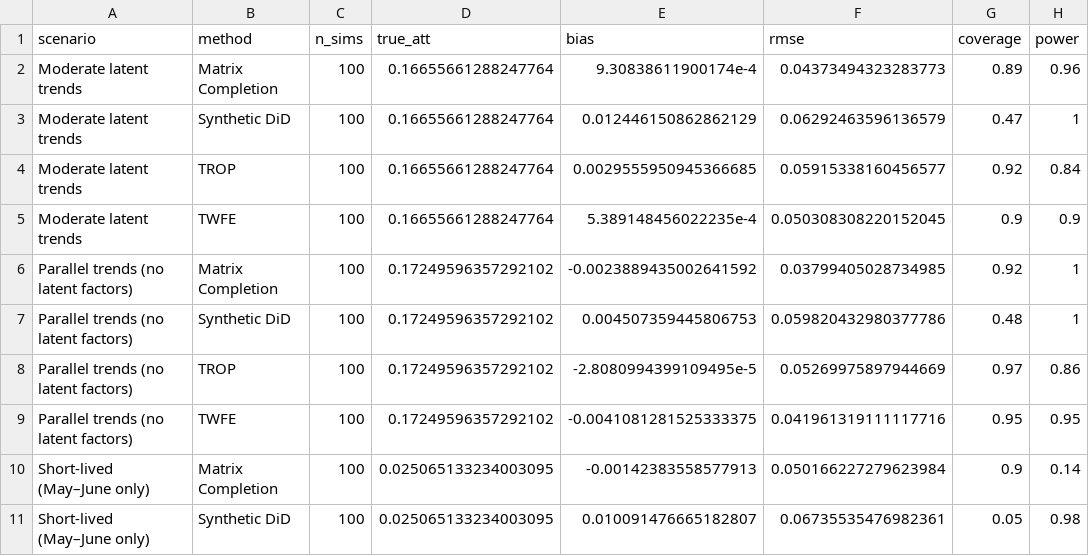
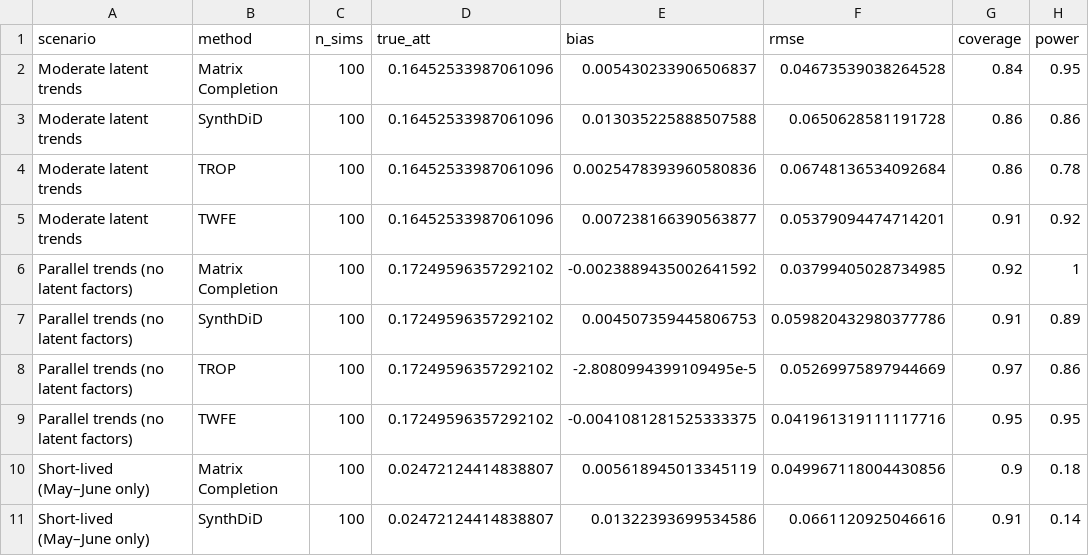
Before and after one commit to giocopp/Panel-Counterfactual-Latent-Trends, a CSV file: output/scenario_summary.csv, drawn as a sheet; only a part is shown; the diff covers the shown part only.

```diff
--- a/output/scenario_summary.csv
+++ b/output/scenario_summary.csv
@@ -1,11 +1,11 @@
 scenario,method,n_sims,true_att,bias,rmse,coverage,power
-Moderate latent trends,Matrix Completion,100,0.16655661288247764,9.30838611900174e-4,0.04373494323283773,0.89,0.96
-Moderate latent trends,Synthetic DiD,100,0.16655661288247764,0.012446150862862129,0.06292463596136579,0.47,1
-Moderate latent trends,TROP,100,0.16655661288247764,0.0029555950945366685,0.05915338160456577,0.92,0.84
-Moderate latent trends,TWFE,100,0.16655661288247764,5.389148456022235e-4,0.050308308220152045,0.9,0.9
+Moderate latent trends,Matrix Completion,100,0.16452533987061096,0.005430233906506837,0.04673539038264528,0.84,0.95
+Moderate latent trends,SynthDiD,100,0.16452533987061096,0.013035225888507588,0.0650628581191728,0.86,0.86
+Moderate latent trends,TROP,100,0.16452533987061096,0.0025478393960580836,0.06748136534092684,0.86,0.78
+Moderate latent trends,TWFE,100,0.16452533987061096,0.007238166390563877,0.05379094474714201,0.91,0.92
 Parallel trends (no latent factors),Matrix Completion,100,0.17249596357292102,-0.0023889435002641592,0.03799405028734985,0.92,1
-Parallel trends (no latent factors),Synthetic DiD,100,0.17249596357292102,0.004507359445806753,0.059820432980377786,0.48,1
+Parallel trends (no latent factors),SynthDiD,100,0.17249596357292102,0.004507359445806753,0.059820432980377786,0.91,0.89
 Parallel trends (no latent factors),TROP,100,0.17249596357292102,-2.8080994399109495e-5,0.05269975897944669,0.97,0.86
 Parallel trends (no latent factors),TWFE,100,0.17249596357292102,-0.0041081281525333375,0.041961319111117716,0.95,0.95
-Short-lived (May–June only),Matrix Completion,100,0.025065133234003095,-0.00142383558577913,0.050166227279623984,0.9,0.14
-Short-lived (May–June only),Synthetic DiD,100,0.025065133234003095,0.010091476665182807,0.06735535476982361,0.05,0.98
+Short-lived (May–June only),Matrix Completion,100,0.02472124414838807,0.005618945013345119,0.049967118004430856,0.9,0.18
+Short-lived (May–June only),SynthDiD,100,0.02472124414838807,0.01322393699534586,0.0661120925046616,0.91,0.14
```
Also changed, not shown: 51 edited cells elsewhere in this file, output/example_estimates.csv, output/power_summary.csv, 22 other files.
